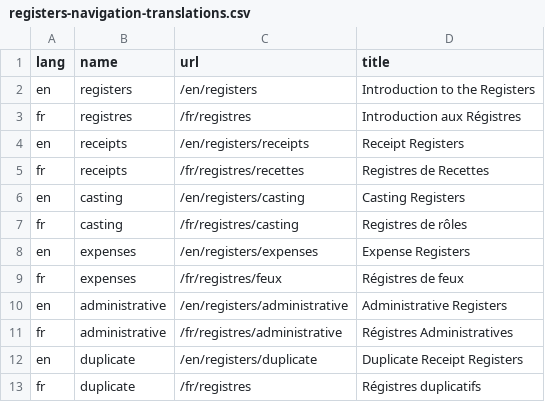
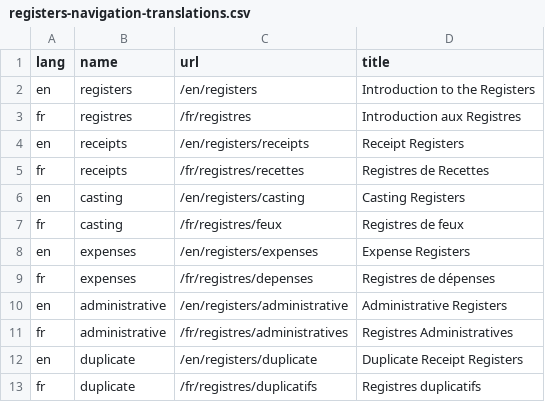
Before and after one commit to jsravel4/cfrp-website, a CSV file: _data/registers-navigation-translations.csv, drawn as a sheet.

Commit message:
Finish up moving register indexes into the website.

```diff
--- a/_data/registers-navigation-translations.csv
+++ b/_data/registers-navigation-translations.csv
@@ -2,3 +2,3 @@
 "en","registers","/en/registers","Introduction to the Registers"
-"fr","registres","/fr/registres","Introduction aux Régistres"
+"fr","registres","/fr/registres","Introduction aux Registres"
 "en","receipts","/en/registers/receipts","Receipt Registers"
@@ -6,8 +6,8 @@
 "en","casting","/en/registers/casting","Casting Registers"
-"fr","casting","/fr/registres/casting","Registres de rôles"
+"fr","casting","/fr/registres/feux","Registres de feux"
 "en","expenses","/en/registers/expenses","Expense Registers"
-"fr","expenses","/fr/registres/feux","Régistres de feux"
+"fr","expenses","/fr/registres/depenses","Registres de dépenses"
 "en","administrative","/en/registers/administrative","Administrative Registers"
-"fr","administrative","/fr/registres/administrative","Régistres Administratives"
+"fr","administrative","/fr/registres/administratives","Registres Administratives"
 "en","duplicate","/en/registers/duplicate","Duplicate Receipt Registers"
-"fr","duplicate","/fr/registres","Régistres duplicatifs"
+"fr","duplicate","/fr/registres/duplicatifs","Registres duplicatifs"
```
Also changed, not shown: _data/navigation-translations.csv, 15 other files.
